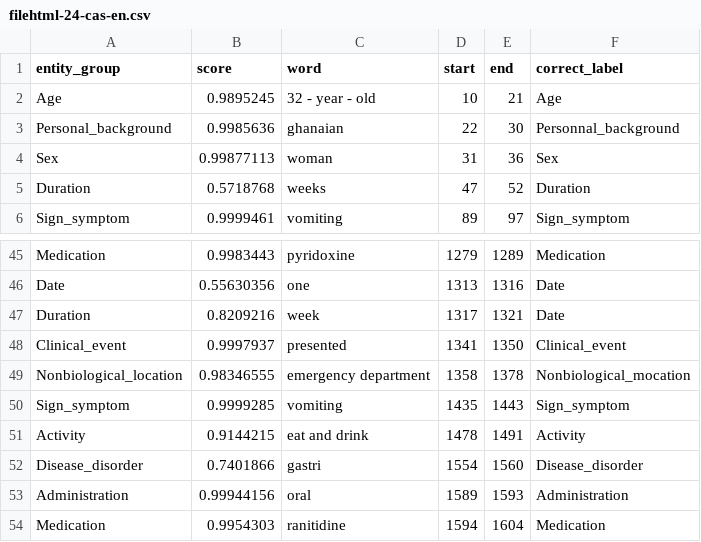
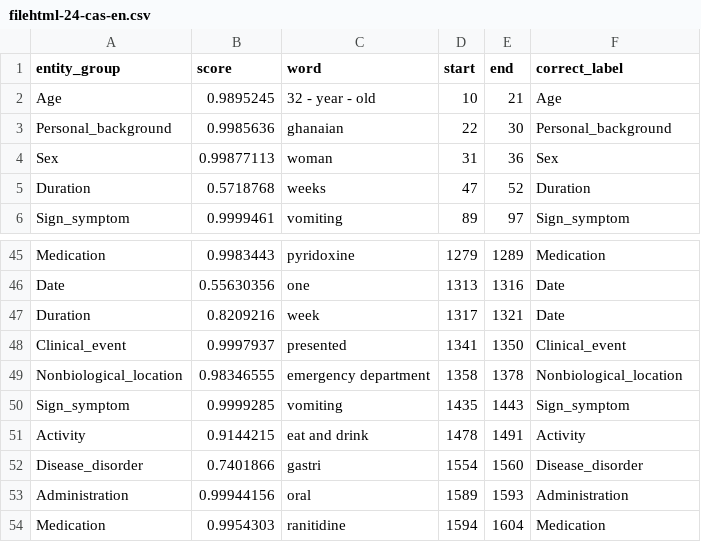
Before and after one commit to MichelMarieLamah13/BiomedicalAll, a CSV file: CORRECT/filehtml-24-cas-en.csv, drawn as a sheet; only a part is shown, gaps mark what is left out.

```diff
--- a/CORRECT/filehtml-24-cas-en.csv
+++ b/CORRECT/filehtml-24-cas-en.csv
@@ -2,3 +2,3 @@ entity_group,score,word,start,end,correct_label
 Age,0.9895245,32 - year - old,10,21,Age
-Personal_background,0.9985636,ghanaian,22,30,Personnal_background
+Personal_background,0.9985636,ghanaian,22,30,Personal_background
 Sex,0.99877113,woman,31,36,Sex
@@ -48,3 +48,3 @@ Duration,0.8209216,week,1317,1321,Date
 Clinical_event,0.9997937,presented,1341,1350,Clinical_event
-Nonbiological_location,0.98346555,emergency department,1358,1378,Nonbiological_mocation
+Nonbiological_location,0.98346555,emergency department,1358,1378,Nonbiological_location
 Sign_symptom,0.9999285,vomiting,1435,1443,Sign_symptom
```
Also changed, not shown: CORRECT/filehtml-1-cas-en.csv, CORRECT/filehtml-23-cas-en.csv, 17 other files.
